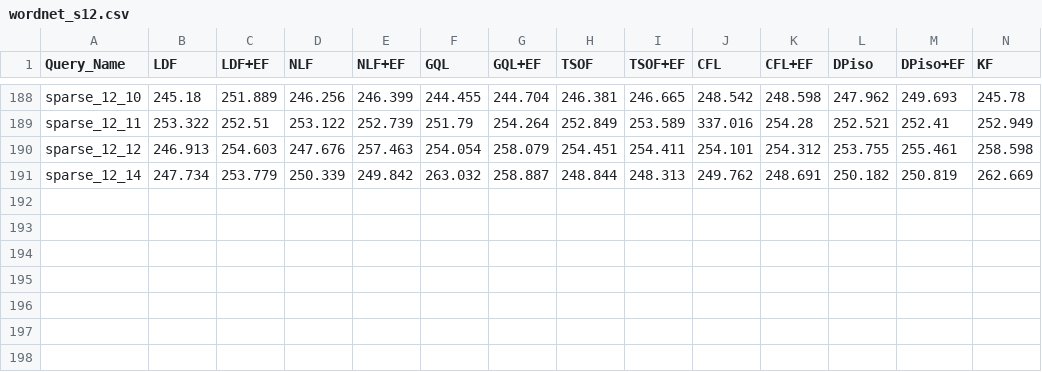
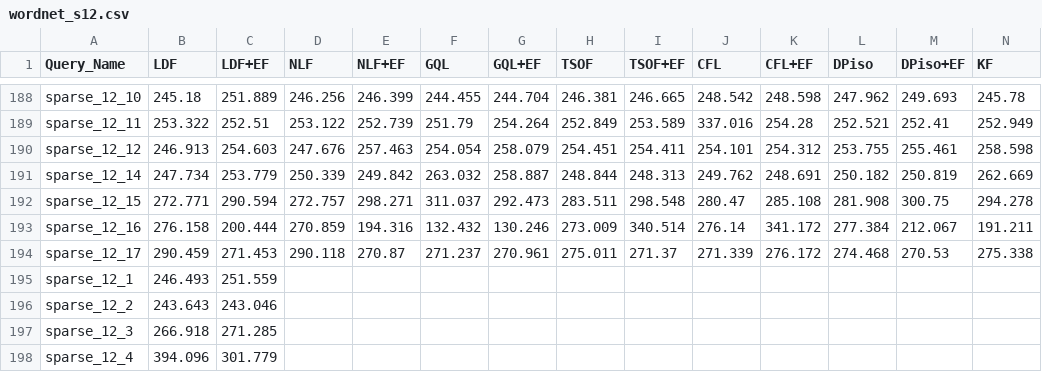
Before and after one commit to Guilinabaoge/SubgraphMatching_Spectral, a CSV file: cmake-build-debug/matching/performance_experiment/wordnet_s12.csv, drawn as a sheet; only a part is shown, gaps mark what is left out; rows hold the shown columns only; the diff names each change by its address in the sheet, - before the commit and + after, or states it on an @@ line.

```diff
--- a/cmake-build-debug/matching/performance_experiment/wordnet_s12.csv
+++ b/cmake-build-debug/matching/performance_experiment/wordnet_s12.csv
+row 192: sparse_12_15 | 272.771 | 290.594 | 272.757 | 298.271 | 311.037 | 292.473 | 283.511 | 298.548 | 280.47 | 285.108 | 281.908 | 300.75 | 294.278
+row 193: sparse_12_16 | 276.158 | 200.444 | 270.859 | 194.316 | 132.432 | 130.246 | 273.009 | 340.514 | 276.14 | 341.172 | 277.384 | 212.067 | 191.211
+row 194: sparse_12_17 | 290.459 | 271.453 | 290.118 | 270.87 | 271.237 | 270.961 | 275.011 | 271.37 | 271.339 | 276.172 | 274.468 | 270.53 | 275.338
+row 195: sparse_12_1 | 246.493 | 251.559
+row 196: sparse_12_2 | 243.643 | 243.046
+row 197: sparse_12_3 | 266.918 | 271.285
+row 198: sparse_12_4 | 394.096 | 301.779
```
Also changed, not shown: cmake-build-debug/matching/performance_experiment/wordnet_d16.csv, cmake-build-debug/matching/performance_experiment/wordnet_d20.csv, 4 other files.
